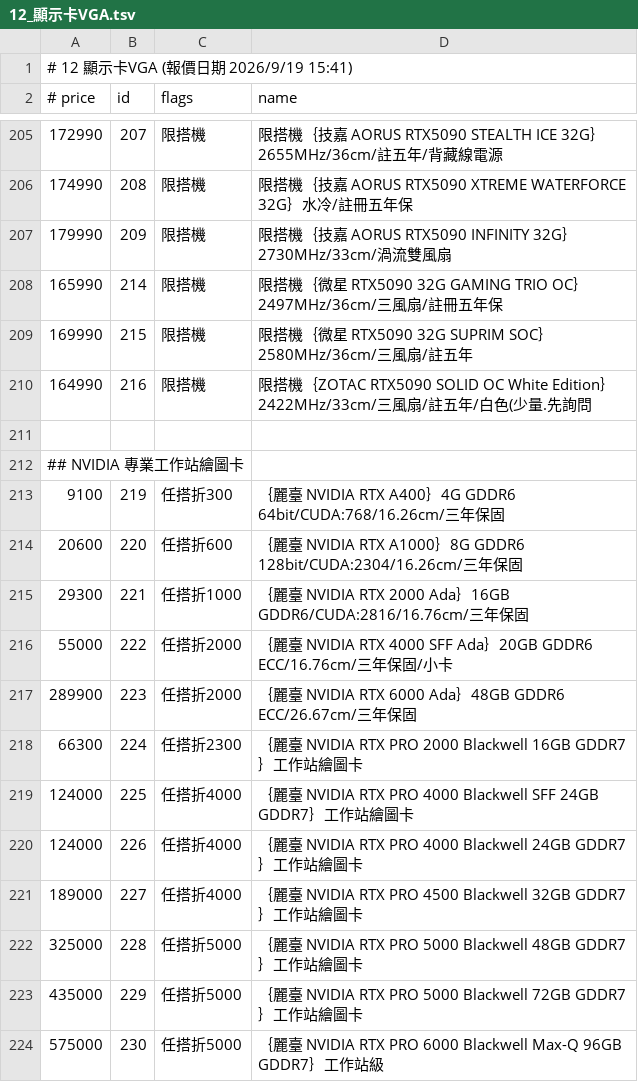
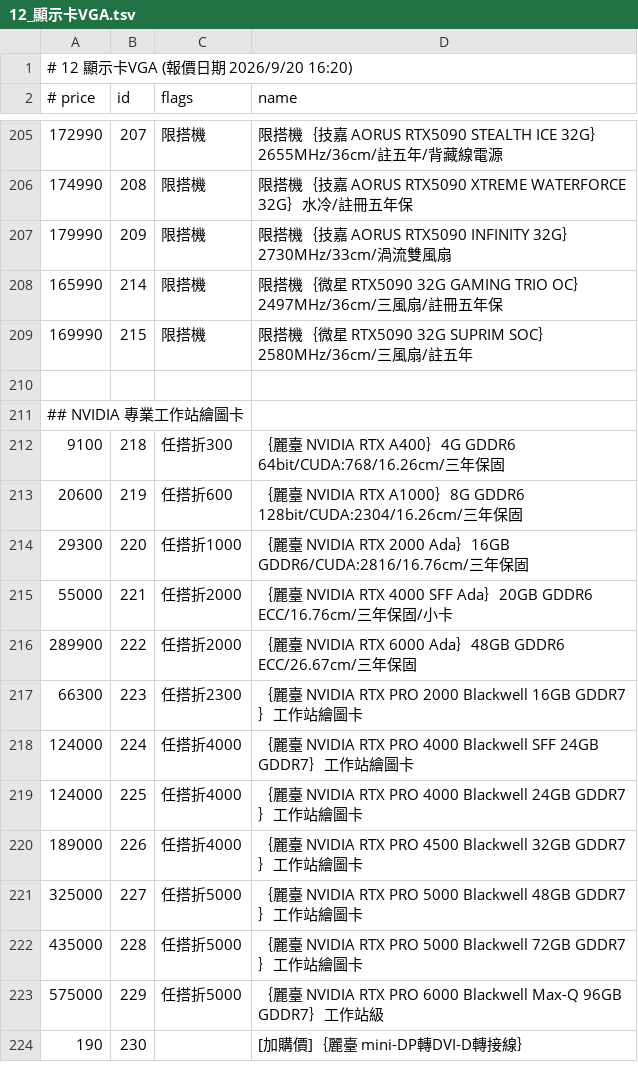
Before and after one commit to jakeuj/architect-pc-builder, a TSV file: data/by_category/12_顯示卡VGA.tsv, drawn as a sheet; only a part is shown, gaps mark what is left out; the diff covers the shown part only.

```diff
--- a/data/by_category/12_顯示卡VGA.tsv
+++ b/data/by_category/12_顯示卡VGA.tsv
@@ -1,2 +1,2 @@
-# 12 顯示卡VGA  (報價日期 2026/9/19 15:41)
+# 12 顯示卡VGA  (報價日期 2026/9/20 16:20)
 # price	id	flags	name
@@ -209,16 +209,16 @@
 169990	215	限搭機	限搭機｛微星 RTX5090 32G SUPRIM SOC｝2580MHz/36cm/三風扇/註五年
-164990	216	限搭機	限搭機｛ZOTAC RTX5090 SOLID OC White Edition｝2422MHz/33cm/三風扇/註五年/白色(少量.先詢問
 
 ## NVIDIA 專業工作站繪圖卡
-9100	219	任搭折300	｛麗臺 NVIDIA RTX A400｝4G GDDR6 64bit/CUDA:768/16.26cm/三年保固
-20600	220	任搭折600	｛麗臺 NVIDIA RTX A1000｝8G GDDR6 128bit/CUDA:2304/16.26cm/三年保固
-29300	221	任搭折1000	｛麗臺 NVIDIA RTX 2000 Ada｝16GB GDDR6/CUDA:2816/16.76cm/三年保固
-55000	222	任搭折2000	｛麗臺 NVIDIA RTX 4000 SFF Ada｝20GB GDDR6 ECC/16.76cm/三年保固/小卡
-289900	223	任搭折2000	｛麗臺 NVIDIA RTX 6000 Ada｝48GB GDDR6 ECC/26.67cm/三年保固
-66300	224	任搭折2300	｛麗臺 NVIDIA RTX PRO 2000 Blackwell 16GB GDDR7｝工作站繪圖卡
-124000	225	任搭折4000	｛麗臺 NVIDIA RTX PRO 4000 Blackwell SFF 24GB GDDR7｝工作站繪圖卡
-124000	226	任搭折4000	｛麗臺 NVIDIA RTX PRO 4000 Blackwell 24GB GDDR7｝工作站繪圖卡
-189000	227	任搭折4000	｛麗臺 NVIDIA RTX PRO 4500 Blackwell 32GB GDDR7｝工作站繪圖卡
-325000	228	任搭折5000	｛麗臺 NVIDIA RTX PRO 5000 Blackwell 48GB GDDR7｝工作站繪圖卡
-435000	229	任搭折5000	｛麗臺 NVIDIA RTX PRO 5000 Blackwell 72GB GDDR7｝工作站繪圖卡
-575000	230	任搭折5000	｛麗臺 NVIDIA RTX PRO 6000 Blackwell Max-Q 96GB GDDR7｝工作站級
+9100	218	任搭折300	｛麗臺 NVIDIA RTX A400｝4G GDDR6 64bit/CUDA:768/16.26cm/三年保固
+20600	219	任搭折600	｛麗臺 NVIDIA RTX A1000｝8G GDDR6 128bit/CUDA:2304/16.26cm/三年保固
+29300	220	任搭折1000	｛麗臺 NVIDIA RTX 2000 Ada｝16GB GDDR6/CUDA:2816/16.76cm/三年保固
+55000	221	任搭折2000	｛麗臺 NVIDIA RTX 4000 SFF Ada｝20GB GDDR6 ECC/16.76cm/三年保固/小卡
+289900	222	任搭折2000	｛麗臺 NVIDIA RTX 6000 Ada｝48GB GDDR6 ECC/26.67cm/三年保固
+66300	223	任搭折2300	｛麗臺 NVIDIA RTX PRO 2000 Blackwell 16GB GDDR7｝工作站繪圖卡
+124000	224	任搭折4000	｛麗臺 NVIDIA RTX PRO 4000 Blackwell SFF 24GB GDDR7｝工作站繪圖卡
+124000	225	任搭折4000	｛麗臺 NVIDIA RTX PRO 4000 Blackwell 24GB GDDR7｝工作站繪圖卡
+189000	226	任搭折4000	｛麗臺 NVIDIA RTX PRO 4500 Blackwell 32GB GDDR7｝工作站繪圖卡
+325000	227	任搭折5000	｛麗臺 NVIDIA RTX PRO 5000 Blackwell 48GB GDDR7｝工作站繪圖卡
+435000	228	任搭折5000	｛麗臺 NVIDIA RTX PRO 5000 Blackwell 72GB GDDR7｝工作站繪圖卡
+575000	229	任搭折5000	｛麗臺 NVIDIA RTX PRO 6000 Blackwell Max-Q 96GB GDDR7｝工作站級
+190	230		[加購價]｛麗臺 mini-DP轉DVI-D轉接線｝
```
Also changed, not shown: 6 added rows, 7 removed rows and 93 edited cells elsewhere in this file, data/by_category/02_筆電_平板_穿戴配件.tsv, data/by_category/06_記憶體_RAM.tsv, 31 other files.
